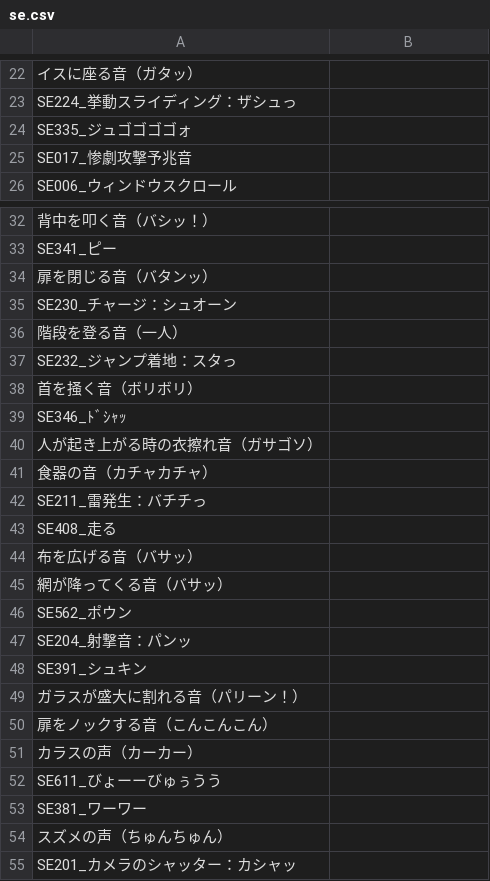
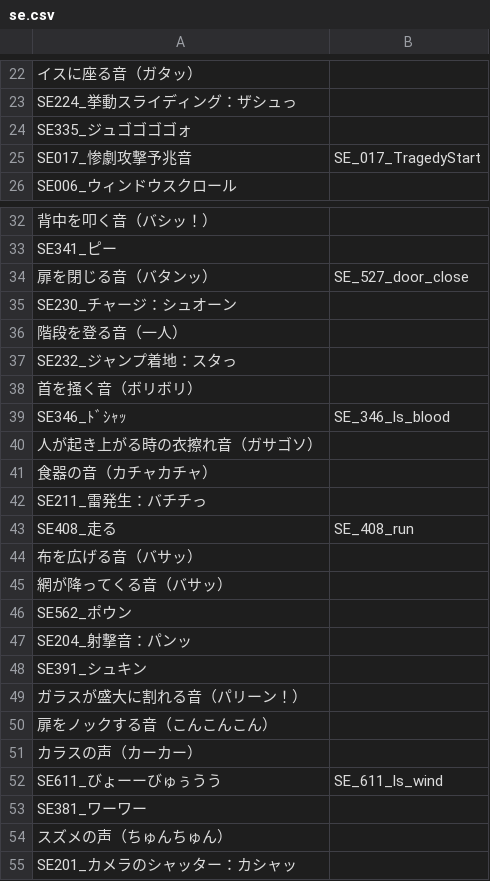
Before and after one commit to Tsukuyami-TLs/higumei-engine-public, a CSV file: mappings/se.csv, drawn as a sheet; only a part is shown, gaps mark what is left out; the diff names each change by its address in the sheet, - before the commit and + after, or states it on an @@ line.

Commit message:
Mappings for prologue
Former-commit-id: caa358257215c09b2c07c0d22758d673daf8c48b

```diff
--- a/mappings/se.csv
+++ b/mappings/se.csv
-B25: (empty)
+B25: SE_017_TragedyStart
-B34: (empty)
+B34: SE_527_door_close
-B39: (empty)
+B39: SE_346_ls_blood
-B43: (empty)
+B43: SE_408_run
-B52: (empty)
+B52: SE_611_ls_wind
```
Also changed, not shown: mappings/bg.csv, mappings/bgm.csv.
